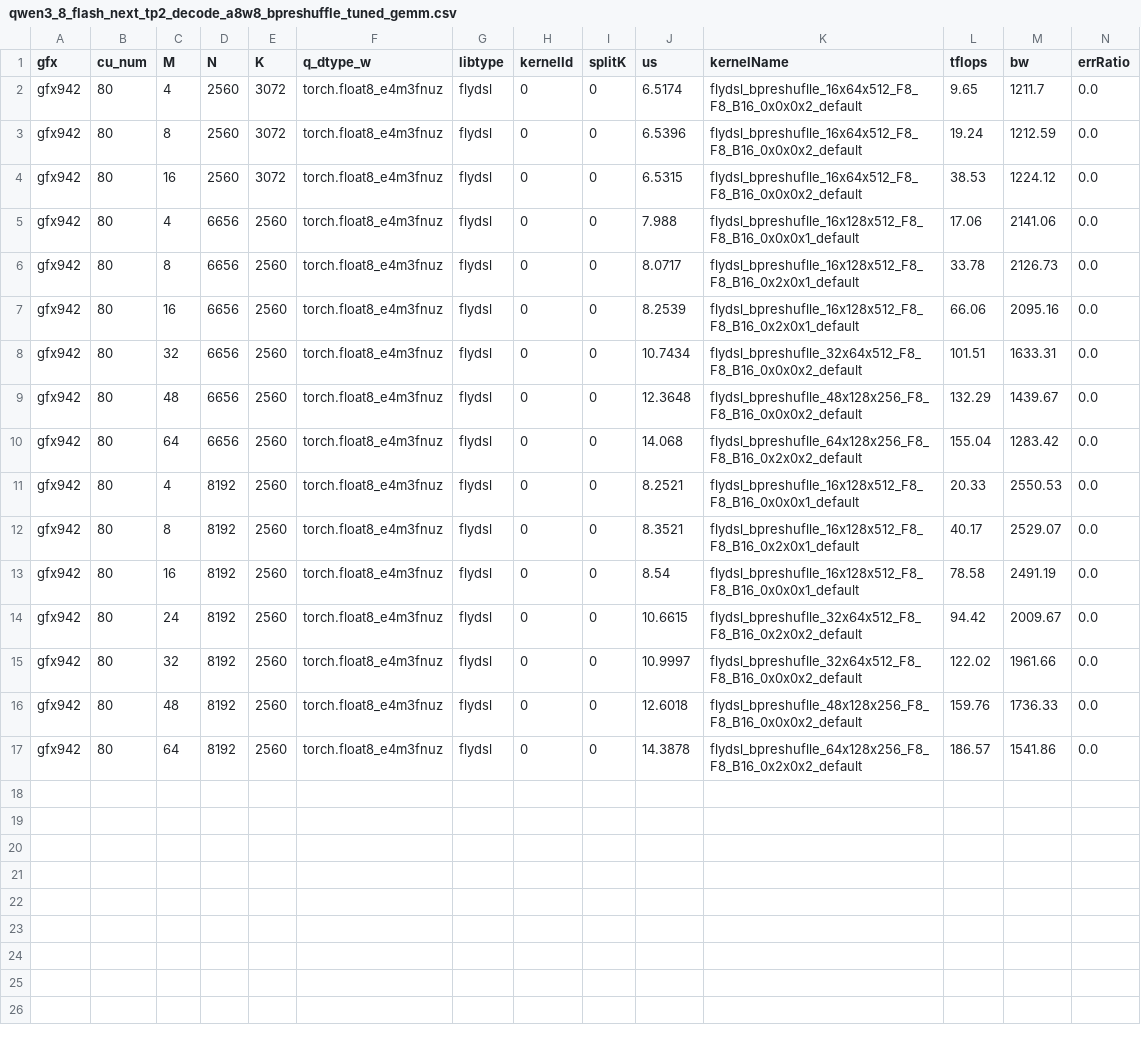
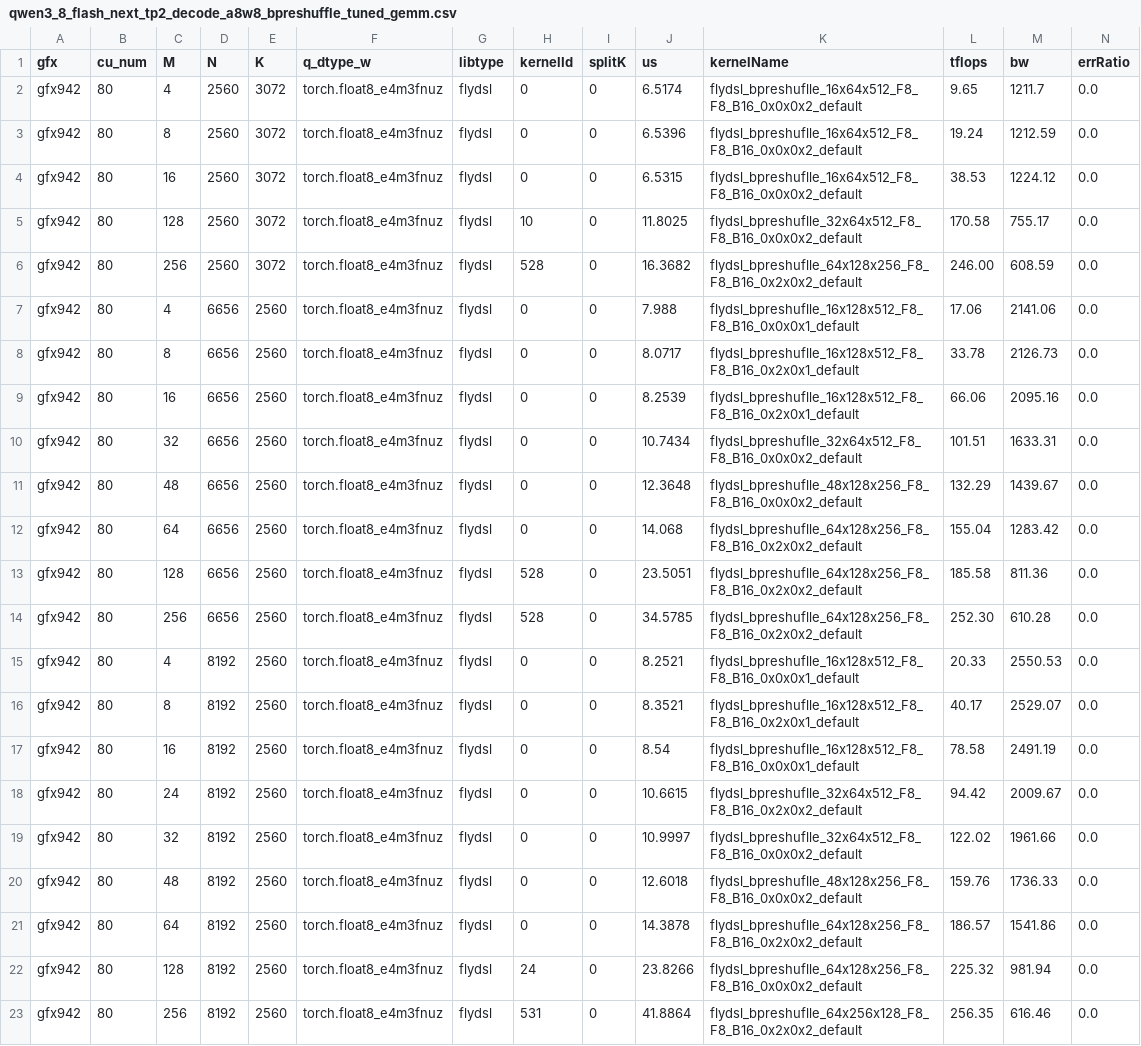
Before and after one commit to apinge/aiter, a CSV file: aiter/configs/model_configs/qwen3_8_flash_next_tp2_decode_a8w8_bpreshuffle_tuned_gemm.csv, drawn as a sheet; the diff names each change by its address in the sheet, - before the commit and + after, or states it on an @@ line.

Commit message:
[Tuning] Select MI308X packed FP8 GEMMs for Qwen
- Tune 41 Qwen3.5-35B TP2 and 17 Qwen3.5-397B TP8 shapes with FlyDSL.
- Tune six Qwen3.8-Flash-Next TP2 decode GEMMs at M=128 and M=256.
- Update 19 shared GLM5 rows in place to avoid duplicate dispatch keys.

Signed-off-by: Xiake Sun <xiake.sun@amd.com>

```diff
--- a/aiter/configs/model_configs/qwen3_8_flash_next_tp2_decode_a8w8_bpreshuffle_tuned_gemm.csv
+++ b/aiter/configs/model_configs/qwen3_8_flash_next_tp2_decode_a8w8_bpreshuffle_tuned_gemm.csv
+row 5: gfx942 | 80 | 128 | 2560 | 3072 | torch.float8_e4m3fnuz | flydsl | 10 | 0 | 11.8025 | flydsl_bpreshuflle_32x64x512_F8_F8_B16_0x0x0x2_default | 170.58 | 755.17 | 0.0
+row 6: gfx942 | 80 | 256 | 2560 | 3072 | torch.float8_e4m3fnuz | flydsl | 528 | 0 | 16.3682 | flydsl_bpreshuflle_64x128x256_F8_F8_B16_0x2x0x2_default | 246.00 | 608.59 | 0.0
+row 13: gfx942 | 80 | 128 | 6656 | 2560 | torch.float8_e4m3fnuz | flydsl | 528 | 0 | 23.5051 | flydsl_bpreshuflle_64x128x256_F8_F8_B16_0x2x0x2_default | 185.58 | 811.36 | 0.0
+row 14: gfx942 | 80 | 256 | 6656 | 2560 | torch.float8_e4m3fnuz | flydsl | 528 | 0 | 34.5785 | flydsl_bpreshuflle_64x128x256_F8_F8_B16_0x2x0x2_default | 252.30 | 610.28 | 0.0
+row 22: gfx942 | 80 | 128 | 8192 | 2560 | torch.float8_e4m3fnuz | flydsl | 24 | 0 | 23.8266 | flydsl_bpreshuflle_64x128x256_F8_F8_B16_0x0x0x2_default | 225.32 | 981.94 | 0.0
+row 23: gfx942 | 80 | 256 | 8192 | 2560 | torch.float8_e4m3fnuz | flydsl | 531 | 0 | 41.8864 | flydsl_bpreshuflle_64x256x128_F8_F8_B16_0x2x0x2_default | 256.35 | 616.46 | 0.0
```
Also changed, not shown: 3 other files.
